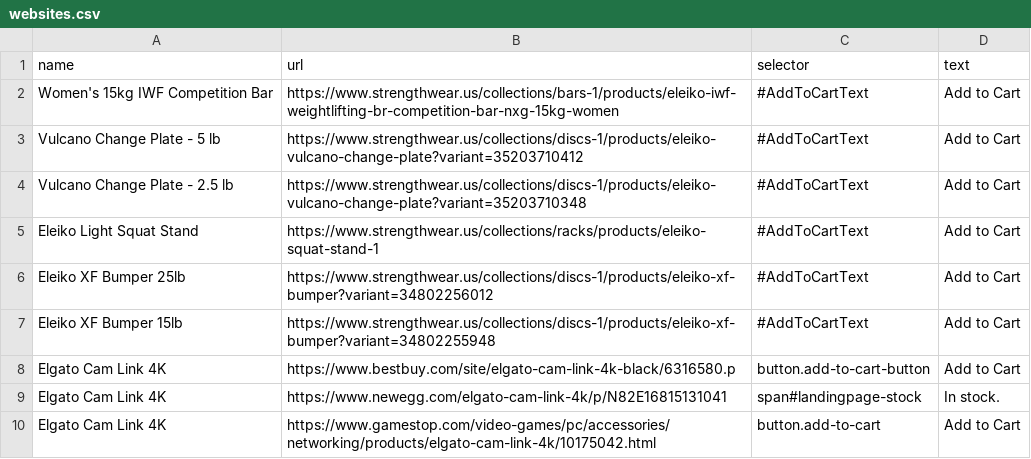
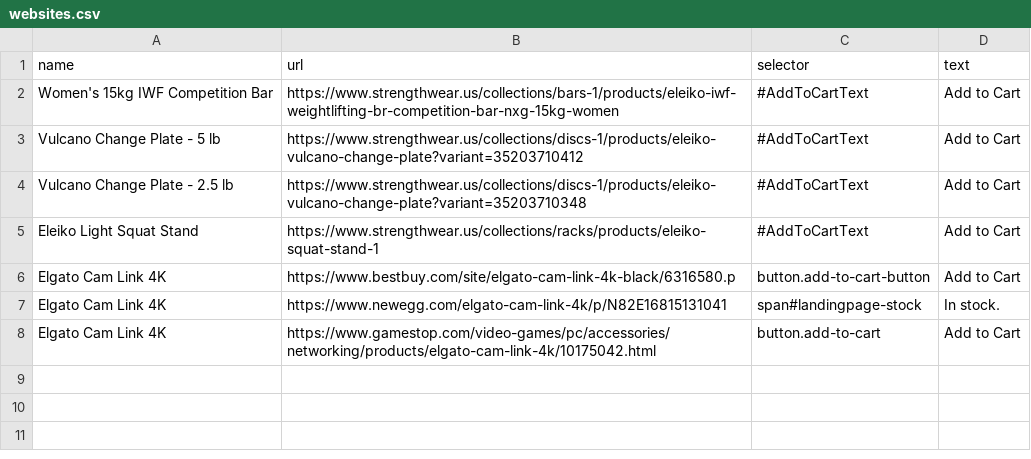
Before and after one commit to earllee/website-monitor, a CSV file: websites.csv, drawn as a sheet; the diff names each change by its address in the sheet, - before the commit and + after, or states it on an @@ line.

Commit message:
Remove 25lb and 15lb Eleiko XF bumpers

```diff
--- a/websites.csv
+++ b/websites.csv
-row 6: Eleiko XF Bumper 25lb | https://www.strengthwear.us/collections/discs-1/products/eleiko-xf-bumper?variant=34802256012 | #AddToCartText | Add to Cart
-row 7: Eleiko XF Bumper 15lb | https://www.strengthwear.us/collections/discs-1/products/eleiko-xf-bumper?variant=34802255948 | #AddToCartText | Add to Cart
```
